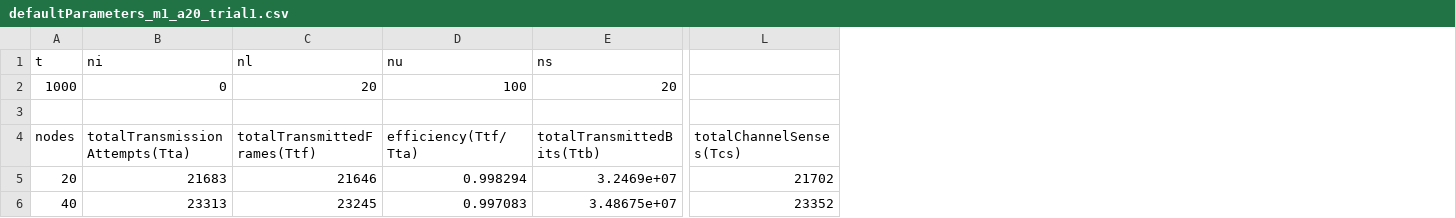
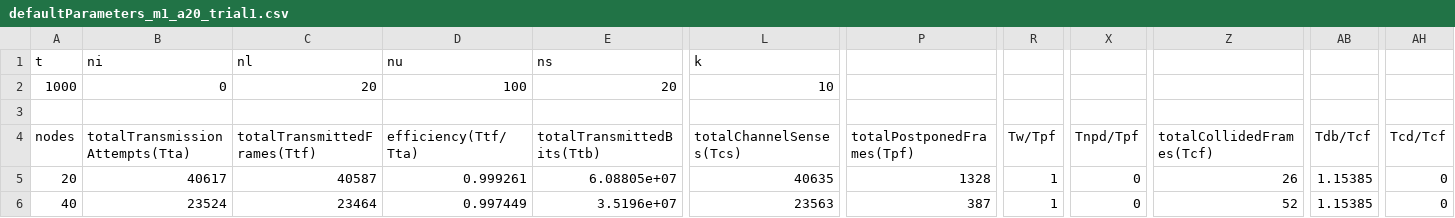
Before and after one commit to crisc98/ECE358-L2, a CSV file: data/defaultParameters_m1_a20_trial1.csv, drawn as a sheet; only a part is shown, gaps mark what is left out; the diff covers the shown part only; the diff names each change by its address in the sheet, - before the commit and + after, or states it on an @@ line.

```diff
--- a/data/defaultParameters_m1_a20_trial1.csv
+++ b/data/defaultParameters_m1_a20_trial1.csv
+column P (totalPostponedFrames(Tpf)), rows 5-6: 1328 | 387
+column R (Tw/Tpf), rows 5-6: 1 | 1
+column X (Tnpd/Tpf), rows 5-6: 0 | 0
+column Z (totalCollidedFrames(Tcf)), rows 5-6: 26 | 52
+column AB (Tdb/Tcf), rows 5-6: 1.15385 | 1.15385
+column AH (Tcd/Tcf), rows 5-6: 0 | 0
-L1 (totalChannelSenses(Tcs)): (empty)
+L1 (totalChannelSenses(Tcs)): k
-L2 (totalChannelSenses(Tcs)): (empty)
+L2 (totalChannelSenses(Tcs)): 10
-B5 (totalTransmissionAttempts(Tta)): 21683
+B5 (totalTransmissionAttempts(Tta)): 40617
-C5 (totalTransmittedFrames(Ttf)): 21646
+C5 (totalTransmittedFrames(Ttf)): 40587
-D5 (efficiency(Ttf/Tta)): 0.998294
+D5 (efficiency(Ttf/Tta)): 0.999261
-E5 (totalTransmittedBits(Ttb)): 3.2469e+07
+E5 (totalTransmittedBits(Ttb)): 6.08805e+07
-L5 (totalChannelSenses(Tcs)): 21702
+L5 (totalChannelSenses(Tcs)): 40635
-B6 (totalTransmissionAttempts(Tta)): 23313
+B6 (totalTransmissionAttempts(Tta)): 23524
-C6 (totalTransmittedFrames(Ttf)): 23245
+C6 (totalTransmittedFrames(Ttf)): 23464
-D6 (efficiency(Ttf/Tta)): 0.997083
+D6 (efficiency(Ttf/Tta)): 0.997449
-E6 (totalTransmittedBits(Ttb)): 3.48675e+07
+E6 (totalTransmittedBits(Ttb)): 3.5196e+07
-L6 (totalChannelSenses(Tcs)): 23352
+L6 (totalChannelSenses(Tcs)): 23563
```
Also changed, not shown: 110 edited cells elsewhere in this file, data/defaultParameters_m0_a10_trial1.csv, data/defaultParameters_m0_a20_trial1.csv, 54 other files.
